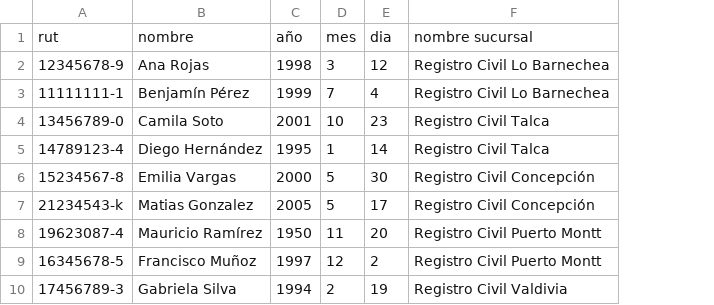
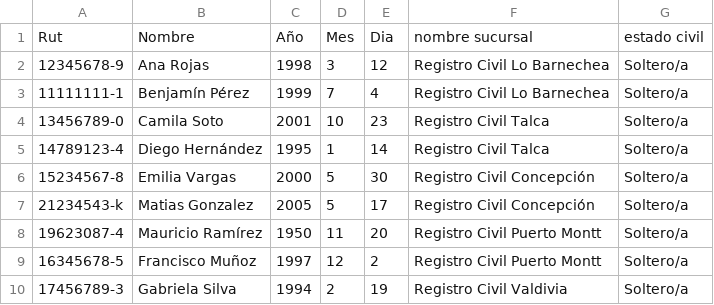
Before and after one commit to CristobalThompson/Sistema-registro-civil, a CSV file: SistemRegistroCivil/src/Datos/Personas.csv, drawn as a sheet; only a part is shown; removed rows and columns are numbered as before the commit, all else as after; the diff names each change by its address in the sheet, - before the commit and + after, or states it on an @@ line.

```diff
--- a/SistemRegistroCivil/src/Datos/Personas.csv
+++ b/SistemRegistroCivil/src/Datos/Personas.csv
+column G, rows 2-10: all Soltero/a
-row 1: rut | nombre | año | mes | dia | nombre sucursal
+row 1: Rut | Nombre | Año | Mes | Dia | nombre sucursal | estado civil
```
Also changed, not shown: 11 other files.
